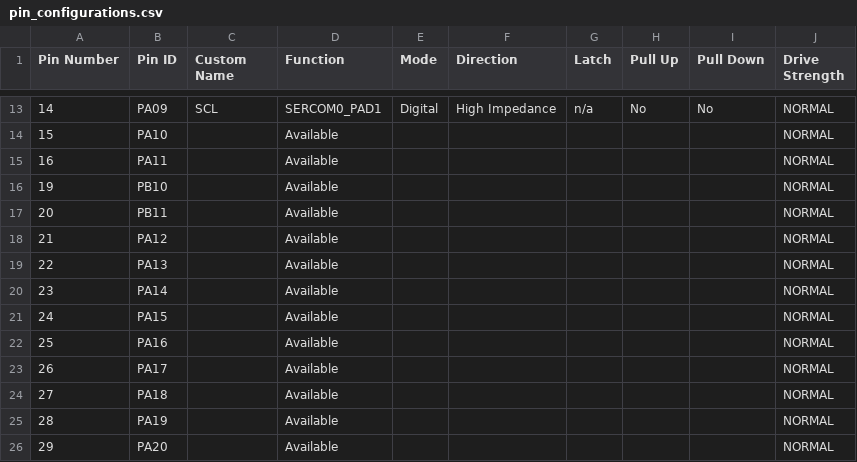
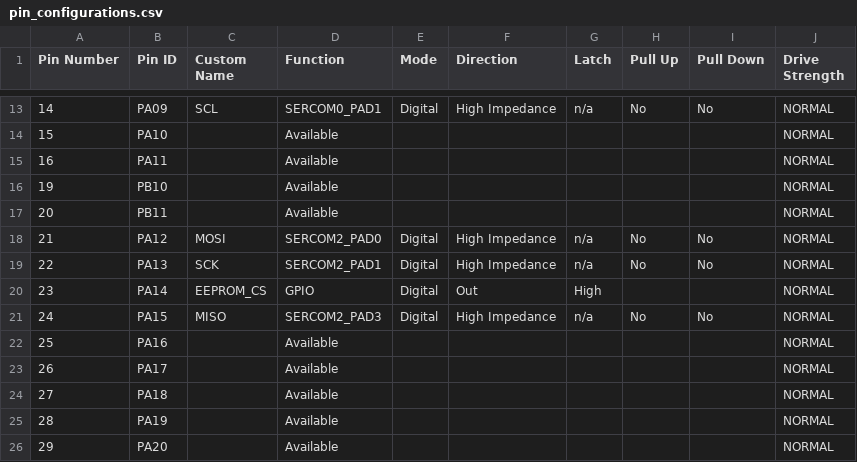
Before and after one commit to milkyGUY19/IOT_NODE_4P, a CSV file: src/config/default/pin_configurations.csv, drawn as a sheet; only a part is shown, gaps mark what is left out.

Commit message:
Přidání zapisování do EEPROM paměti (do ringbufferu) a přidání RTC buzení

```diff
--- a/src/config/default/pin_configurations.csv
+++ b/src/config/default/pin_configurations.csv
@@ -17,6 +17,6 @@ Pin Number,Pin ID,Custom Name,Function,Mode, Direction,Latch,Pull Up,Pull Down,D
 20,PB11,,Available,,,,,,NORMAL
-21,PA12,,Available,,,,,,NORMAL
-22,PA13,,Available,,,,,,NORMAL
-23,PA14,,Available,,,,,,NORMAL
-24,PA15,,Available,,,,,,NORMAL
+21,PA12,MOSI,SERCOM2_PAD0,Digital,High Impedance,n/a,No,No,NORMAL
+22,PA13,SCK,SERCOM2_PAD1,Digital,High Impedance,n/a,No,No,NORMAL
+23,PA14,EEPROM_CS,GPIO,Digital,Out,High,,,NORMAL
+24,PA15,MISO,SERCOM2_PAD3,Digital,High Impedance,n/a,No,No,NORMAL
 25,PA16,,Available,,,,,,NORMAL
```
Also changed, not shown: 28 other files.
